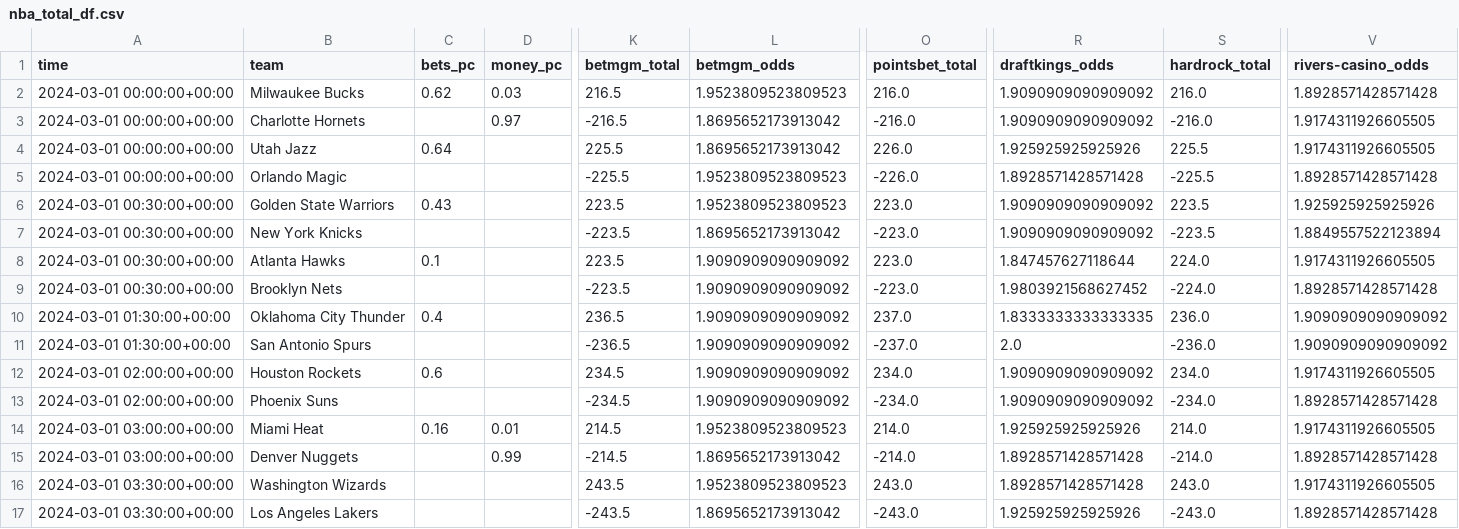
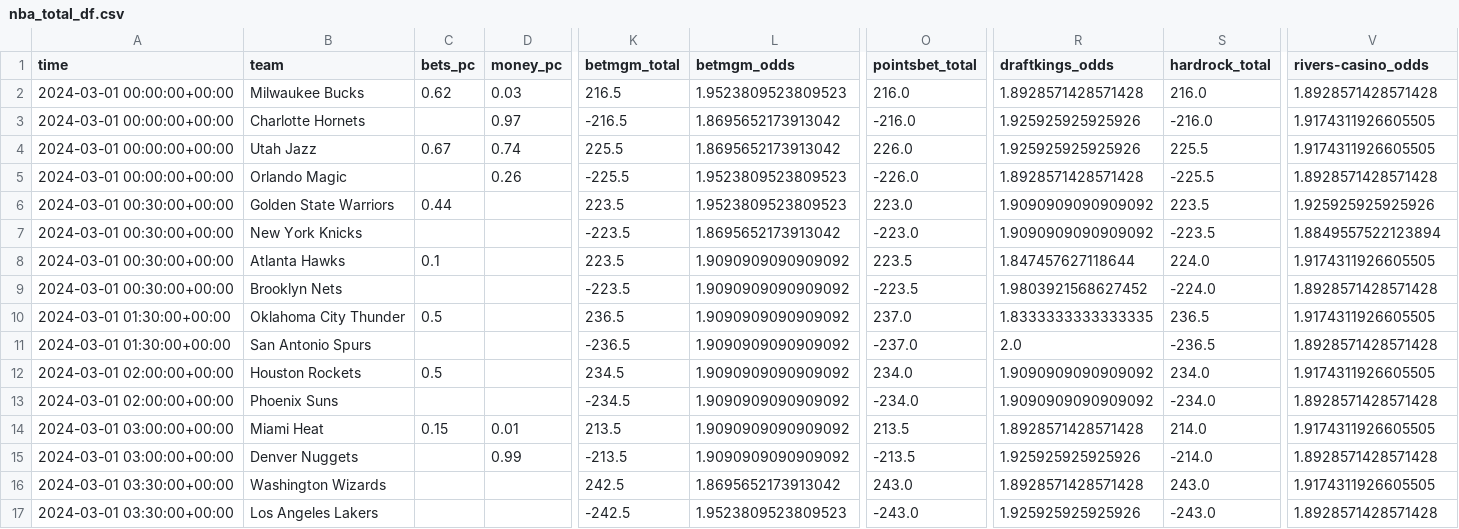
Before and after one commit to Donalcon/reverse_line_movement, a CSV file: nba_total_df.csv, drawn as a sheet; only a part is shown, gaps mark what is left out; the diff covers the shown part only; the diff names each change by its address in the sheet, - before the commit and + after, or states it on an @@ line.

```diff
--- a/nba_total_df.csv
+++ b/nba_total_df.csv
-R2 (draftkings_odds): 1.9090909090909092
+R2 (draftkings_odds): 1.8928571428571428
-R3 (draftkings_odds): 1.9090909090909092
+R3 (draftkings_odds): 1.925925925925926
-C4 (bets_pc): 0.64
+C4 (bets_pc): 0.67
-D4 (money_pc): (empty)
+D4 (money_pc): 0.74
-D5 (money_pc): (empty)
+D5 (money_pc): 0.26
-C6 (bets_pc): 0.43
+C6 (bets_pc): 0.44
-O8 (pointsbet_total): 223.0
+O8 (pointsbet_total): 223.5
-O9 (pointsbet_total): -223.0
+O9 (pointsbet_total): -223.5
-C10 (bets_pc): 0.4
+C10 (bets_pc): 0.5
-S10 (hardrock_total): 236.0
+S10 (hardrock_total): 236.5
-V10 (rivers-casino_odds): 1.9090909090909092
+V10 (rivers-casino_odds): 1.9174311926605505
-S11 (hardrock_total): -236.0
+S11 (hardrock_total): -236.5
-V11 (rivers-casino_odds): 1.9090909090909092
+V11 (rivers-casino_odds): 1.8928571428571428
-C12 (bets_pc): 0.6
+C12 (bets_pc): 0.5
-C14 (bets_pc): 0.16
+C14 (bets_pc): 0.15
-K14 (betmgm_total): 214.5
+K14 (betmgm_total): 213.5
-L14 (betmgm_odds): 1.9523809523809523
+L14 (betmgm_odds): 1.9090909090909092
-O14 (pointsbet_total): 214.0
+O14 (pointsbet_total): 213.5
-R14 (draftkings_odds): 1.925925925925926
+R14 (draftkings_odds): 1.8928571428571428
-K15 (betmgm_total): -214.5
+K15 (betmgm_total): -213.5
-L15 (betmgm_odds): 1.8695652173913042
+L15 (betmgm_odds): 1.9090909090909092
-O15 (pointsbet_total): -214.0
+O15 (pointsbet_total): -213.5
-R15 (draftkings_odds): 1.8928571428571428
+R15 (draftkings_odds): 1.925925925925926
-K16 (betmgm_total): 243.5
+K16 (betmgm_total): 242.5
-L16 (betmgm_odds): 1.9523809523809523
+L16 (betmgm_odds): 1.8695652173913042
-K17 (betmgm_total): -243.5
+K17 (betmgm_total): -242.5
-L17 (betmgm_odds): 1.8695652173913042
+L17 (betmgm_odds): 1.9523809523809523
```
Also changed, not shown: 10 edited cells elsewhere in this file, nba_spread_df.csv.
